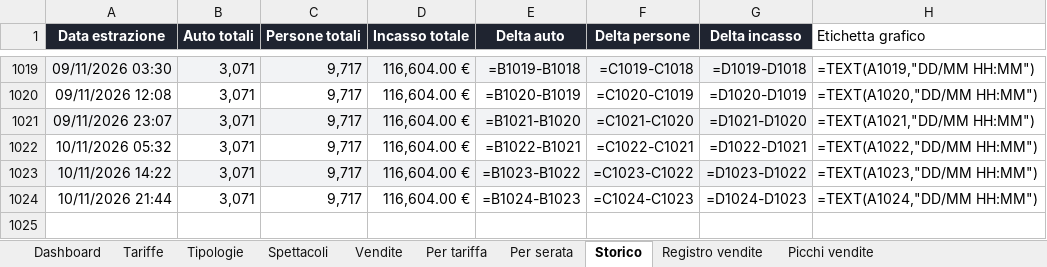
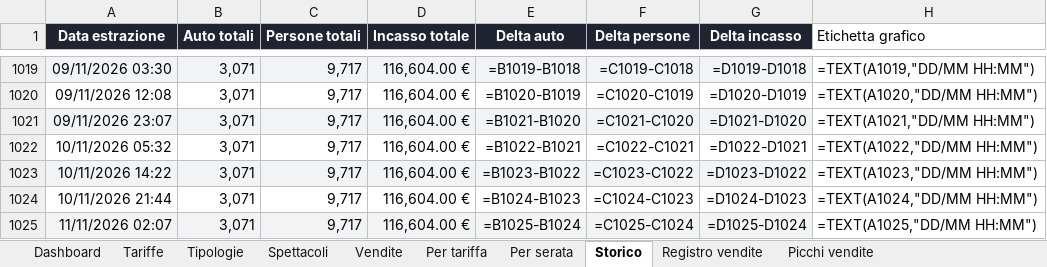
Before and after one commit to boostcreativeai-prog/HorrorDays, an Excel workbook: data/HorrorDays_Vendite.xlsx, sheet Storico, drawn as a sheet; only a part is shown, gaps mark what is left out; values as stored, in another font and other column widths than the file's, no borders; formulas without a stored value are shown as written; the diff names each change by its address in the sheet, - before the commit and + after, or states it on an @@ line.

Commit message:
Report vendite 11/11/2026 02:07

```diff
--- a/data/HorrorDays_Vendite.xlsx (sheet Storico)
+++ b/data/HorrorDays_Vendite.xlsx (sheet Storico)
+row 1025: 11/11/2026 02:07 | 3,071 | 9,717 | 116,604.00 € | =B1025-B1024 | =C1025-C1024 | =D1025-D1024 | =TEXT(A1025,"DD/MM HH:MM")
```
Also changed, not shown: sheet Dashboard, charts or pictures, site/HorrorDays_Vendite.xlsx, 4 other files.
